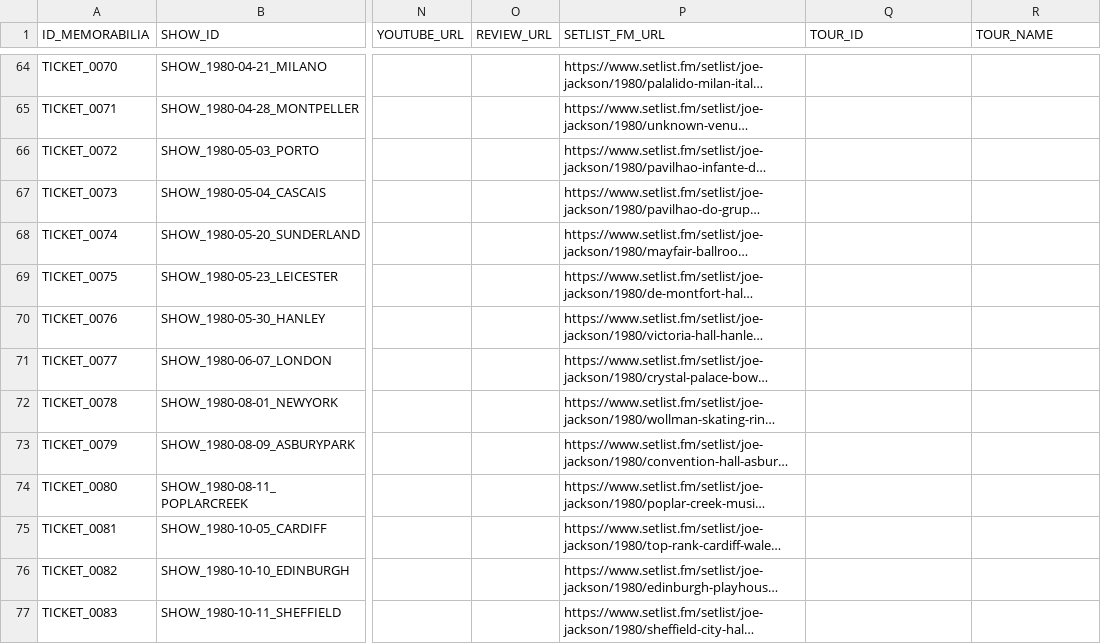
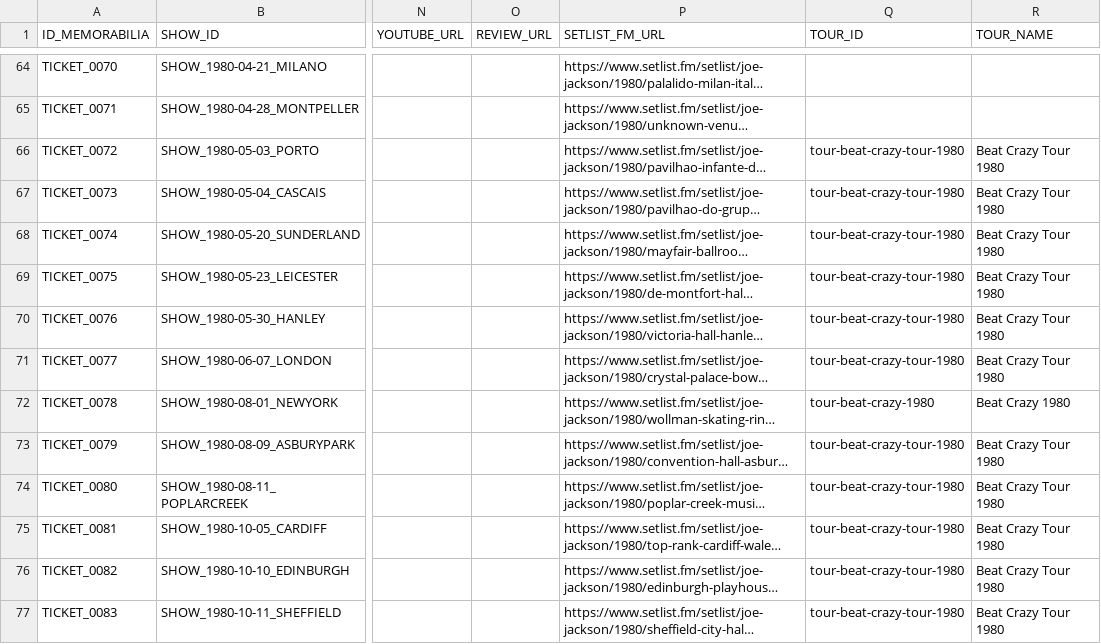
Before and after one commit to 19forever/joe-jackson-tickets-v2, a CSV file: joe_jackson_tickets_cleaned.csv, drawn as a sheet; only a part is shown, gaps mark what is left out; long unchanged cells end in …; the diff covers the shown part only; the diff names each change by its address in the sheet, - before the commit and + after, or states it on an @@ line.

Commit message:
Update ticket metadata via Admin Editor

```diff
--- a/joe_jackson_tickets_cleaned.csv
+++ b/joe_jackson_tickets_cleaned.csv
-Q66:Q71 (TOUR_ID): (empty)
+Q66:Q71 (TOUR_ID): tour-beat-crazy-tour-1980
-R66:R71 (TOUR_NAME): (empty)
+R66:R71 (TOUR_NAME): Beat Crazy Tour 1980
-Q72 (TOUR_ID): (empty)
+Q72 (TOUR_ID): tour-beat-crazy-1980
-R72 (TOUR_NAME): (empty)
+R72 (TOUR_NAME): Beat Crazy 1980
-Q73:Q77 (TOUR_ID): (empty)
+Q73:Q77 (TOUR_ID): tour-beat-crazy-tour-1980
-R73:R77 (TOUR_NAME): (empty)
+R73:R77 (TOUR_NAME): Beat Crazy Tour 1980
```
Also changed, not shown: 22 edited cells elsewhere in this file.
